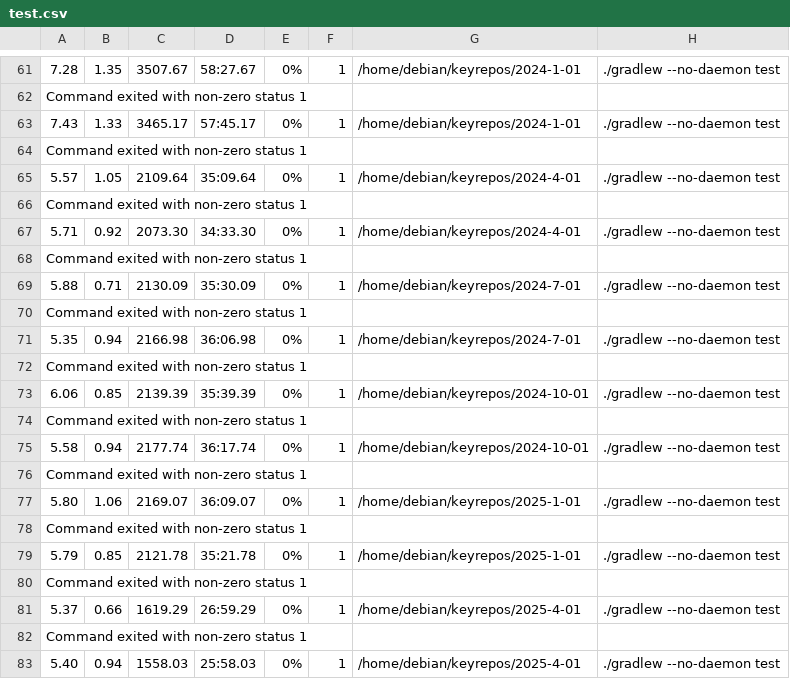
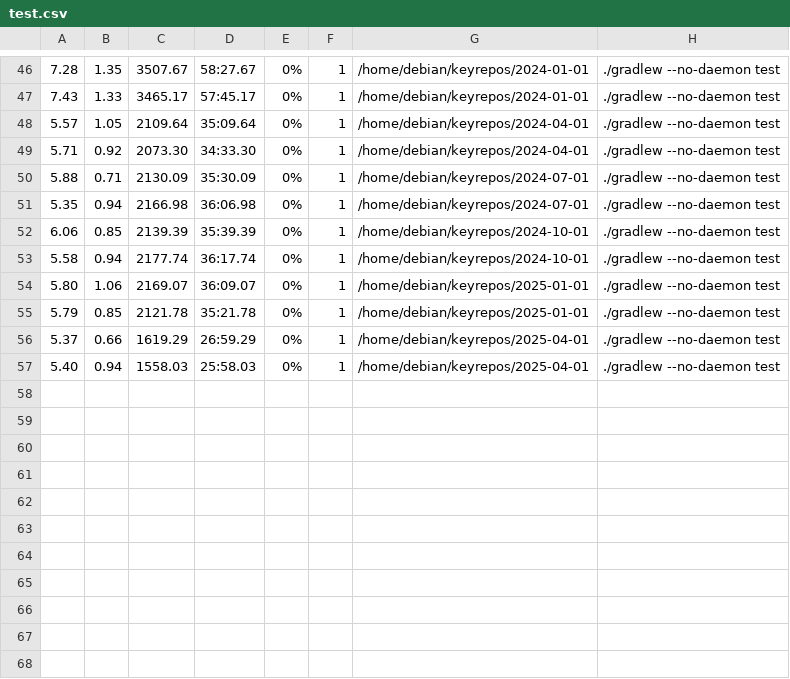
Before and after one commit to wadoon/key-performance, a CSV file: data_202506/test.csv, drawn as a sheet; only a part is shown, gaps mark what is left out; removed rows and columns are numbered as before the commit, all else as after; the diff covers the shown part only; the diff names each change by its address in the sheet, - before the commit and + after, or states it on an @@ line.

```diff
--- a/data_202506/test.csv
+++ b/data_202506/test.csv
-G46: /home/debian/keyrepos/2024-1-01
+G46: /home/debian/keyrepos/2024-01-01
-row 62: Command exited with non-zero status 1
-G47: /home/debian/keyrepos/2024-1-01
+G47: /home/debian/keyrepos/2024-01-01
-row 64: Command exited with non-zero status 1
-G48: /home/debian/keyrepos/2024-4-01
+G48: /home/debian/keyrepos/2024-04-01
-row 66: Command exited with non-zero status 1
-G49: /home/debian/keyrepos/2024-4-01
+G49: /home/debian/keyrepos/2024-04-01
-row 68: Command exited with non-zero status 1
-G50: /home/debian/keyrepos/2024-7-01
+G50: /home/debian/keyrepos/2024-07-01
-row 70: Command exited with non-zero status 1
-G51: /home/debian/keyrepos/2024-7-01
+G51: /home/debian/keyrepos/2024-07-01
-row 72: Command exited with non-zero status 1
-row 74: Command exited with non-zero status 1
-row 76: Command exited with non-zero status 1
-G54: /home/debian/keyrepos/2025-1-01
+G54: /home/debian/keyrepos/2025-01-01
-row 78: Command exited with non-zero status 1
-G55: /home/debian/keyrepos/2025-1-01
+G55: /home/debian/keyrepos/2025-01-01
-row 80: Command exited with non-zero status 1
-G56: /home/debian/keyrepos/2025-4-01
+G56: /home/debian/keyrepos/2025-04-01
-row 82: Command exited with non-zero status 1
-G57: /home/debian/keyrepos/2025-4-01
+G57: /home/debian/keyrepos/2025-04-01
```
Also changed, not shown: 1 added row, 16 removed rows and 33 edited cells elsewhere in this file, data_202506/keyutil.csv, 1 other file.
